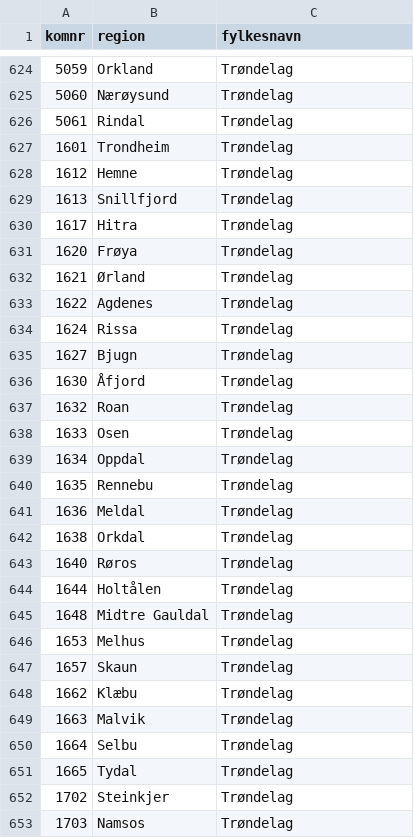
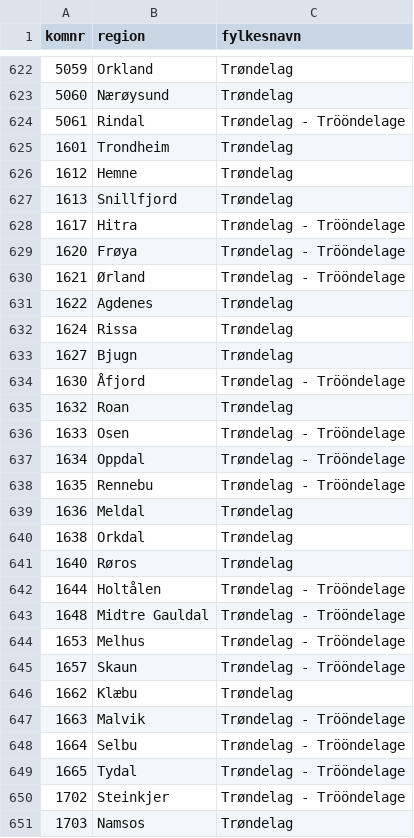
Before and after one commit to larsbauger/sobru_nettside, a CSV file: data/kommune_fylke_lookup.csv, drawn as a sheet; only a part is shown, gaps mark what is left out; the diff covers the shown part only.

```diff
--- a/data/kommune_fylke_lookup.csv
+++ b/data/kommune_fylke_lookup.csv
@@ -625,3 +623,3 @@ komnr,region,fylkesnavn
 5060,Nærøysund,Trøndelag
-5061,Rindal,Trøndelag
+5061,Rindal,Trøndelag - Trööndelage
 1601,Trondheim,Trøndelag
@@ -629,5 +627,5 @@ komnr,region,fylkesnavn
 1613,Snillfjord,Trøndelag
-1617,Hitra,Trøndelag
-1620,Frøya,Trøndelag
-1621,Ørland,Trøndelag
+1617,Hitra,Trøndelag - Trööndelage
+1620,Frøya,Trøndelag - Trööndelage
+1621,Ørland,Trøndelag - Trööndelage
 1622,Agdenes,Trøndelag
@@ -635,7 +633,7 @@ komnr,region,fylkesnavn
 1627,Bjugn,Trøndelag
-1630,Åfjord,Trøndelag
+1630,Åfjord,Trøndelag - Trööndelage
 1632,Roan,Trøndelag
-1633,Osen,Trøndelag
-1634,Oppdal,Trøndelag
-1635,Rennebu,Trøndelag
+1633,Osen,Trøndelag - Trööndelage
+1634,Oppdal,Trøndelag - Trööndelage
+1635,Rennebu,Trøndelag - Trööndelage
 1636,Meldal,Trøndelag
@@ -643,11 +641,11 @@ komnr,region,fylkesnavn
 1640,Røros,Trøndelag
-1644,Holtålen,Trøndelag
-1648,Midtre Gauldal,Trøndelag
-1653,Melhus,Trøndelag
-1657,Skaun,Trøndelag
+1644,Holtålen,Trøndelag - Trööndelage
+1648,Midtre Gauldal,Trøndelag - Trööndelage
+1653,Melhus,Trøndelag - Trööndelage
+1657,Skaun,Trøndelag - Trööndelage
 1662,Klæbu,Trøndelag
-1663,Malvik,Trøndelag
-1664,Selbu,Trøndelag
-1665,Tydal,Trøndelag
-1702,Steinkjer,Trøndelag
+1663,Malvik,Trøndelag - Trööndelage
+1664,Selbu,Trøndelag - Trööndelage
+1665,Tydal,Trøndelag - Trööndelage
+1702,Steinkjer,Trøndelag - Trööndelage
 1703,Namsos,Trøndelag
```
Also changed, not shown: 1 added row, 2 removed rows and 166 edited cells elsewhere in this file, 8 other files.
